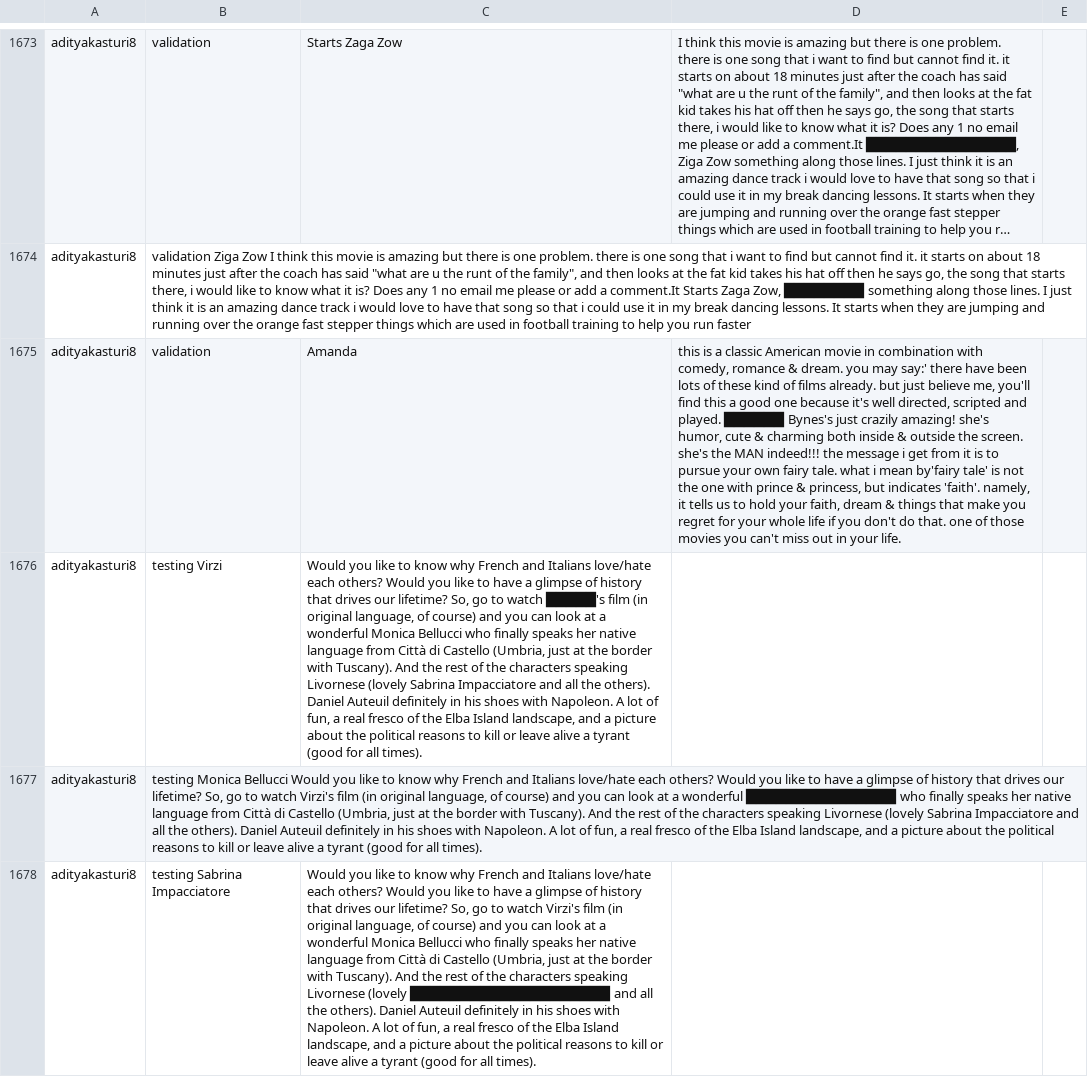
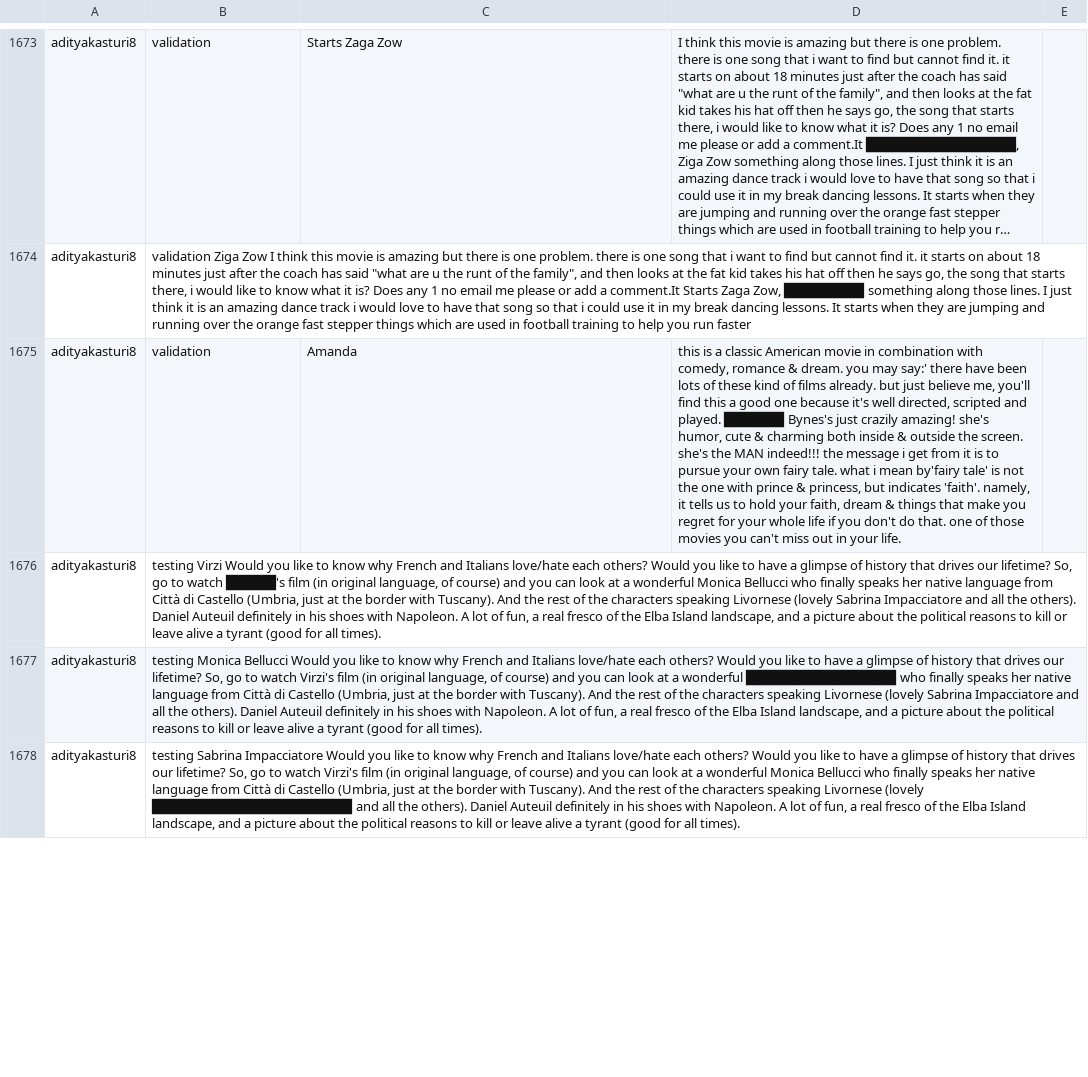
Before and after one commit to cegme/cs5293sp22, a TSV file: unredactor.tsv, drawn as a sheet; only a part is shown, gaps mark what is left out; long unchanged cells end in …; the diff covers the shown part only; the diff names each change by its address in the sheet, - before the commit and + after, or states it on an @@ line.

Commit message:
Update unredactor.tsv

```diff
--- a/unredactor.tsv
+++ b/unredactor.tsv
-B1676: testing Virzi
+B1676: testing Virzi Would you like to know why French and Italians love/hate each others? Would you like to have a glimpse of history that drives our lifetime? So, go to watch █████'s film (in original language, of course) and you can look at a wonderful Monica Bellucci who finally speaks her native language from Città di Castello (Umbria, just at the border with Tuscany). And the rest of the characters speaking Livornese (lovely Sabrina Impacciatore and all the others). Daniel Auteuil definitely in his shoes with Napoleon. A lot of fun, a real fresco of the Elba Island landscape, and a picture about the political reasons to kill or leave alive a tyrant (good for all times).
-C1676: Would you like to know why French and Italians love/hate each others? Would you like to have a glimpse of history that drives our lifetime? So, go to watch █████'s film (in original language, of course) and you can look at a wonderful Monica Bellucci who finally speaks her native language from Città di Castello (Umbria, just at the border with Tuscany). And the rest of the characters speaking Livornese (lovely Sabrina Impacciatore and all the others). Daniel Auteuil definitely in his shoes with Napoleon. A lot of fun, a real fresco of the Elba Island landscape, and a picture about the political reasons to kill or leave alive a tyrant (good for all times).
+C1676: (empty)
-B1678: …Sabrina Impacciatore
+B1678: …Sabrina Impacciatore Would you like to know why French and Italians love/hate each others? Would you like to have a glimpse of history that drives our lifetime? So, go to watch Virzi's film (in original language, of course) and you can look at a wonderful Monica Bellucci who finally speaks her native language from Città di Castello (Umbria, just at the border with Tuscany). And the rest of the characters speaking Livornese (lovely ████████████████████ and all the others). Daniel Auteuil definitely in his shoes with Napoleon. A lot of fun, a real fresco of the Elba Island landscape, and a picture about the political reasons to kill or leave alive a tyrant (good for all times).
-C1678: Would you like to know why French and Italians love/hate each others? Would you like to have a glimpse of history that drives our lifetime? So, go to watch Virzi's film (in original language, of course) and you can look at a wonderful Monica Bellucci who finally speaks her native language from Città di Castello (Umbria, just at the border with Tuscany). And the rest of the characters speaking Livornese (lovely ████████████████████ and all the others). Daniel Auteuil definitely in his shoes with Napoleon. A lot of fun, a real fresco of the Elba Island landscape, and a picture about the political reasons to kill or leave alive a tyrant (good for all times).
+C1678: (empty)
```
Also changed, not shown: 6 edited cells elsewhere in this file.
